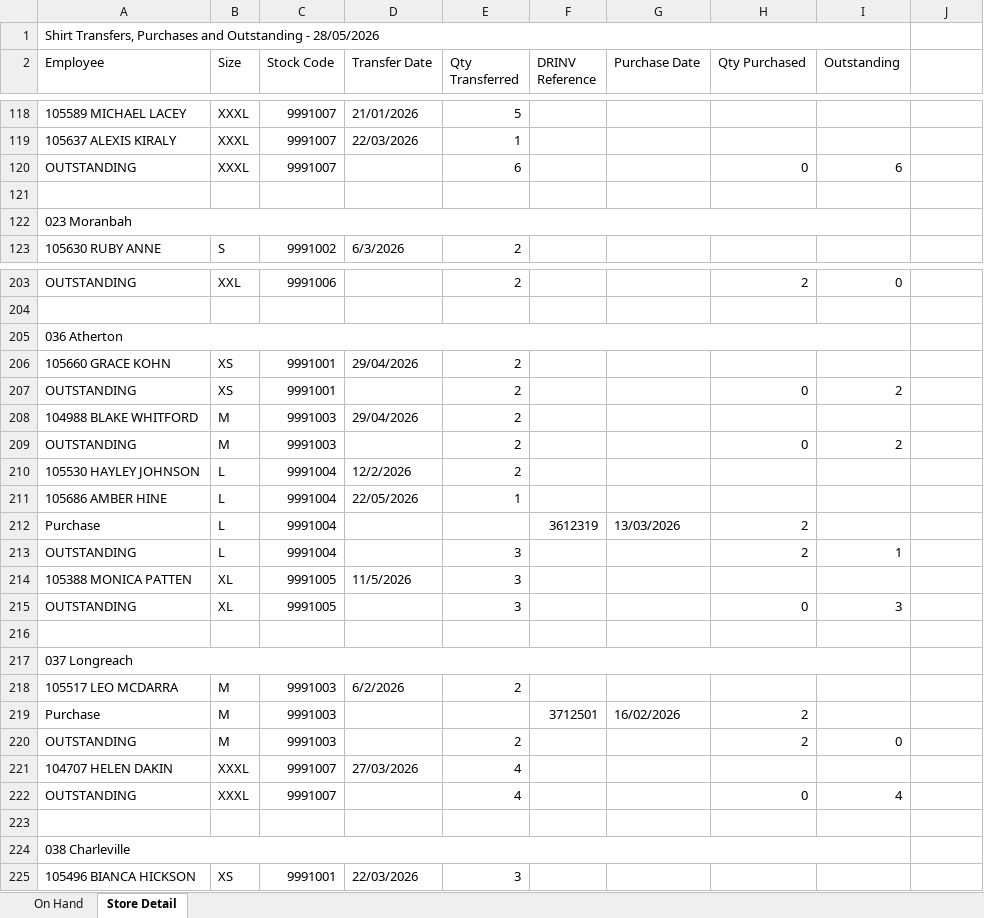
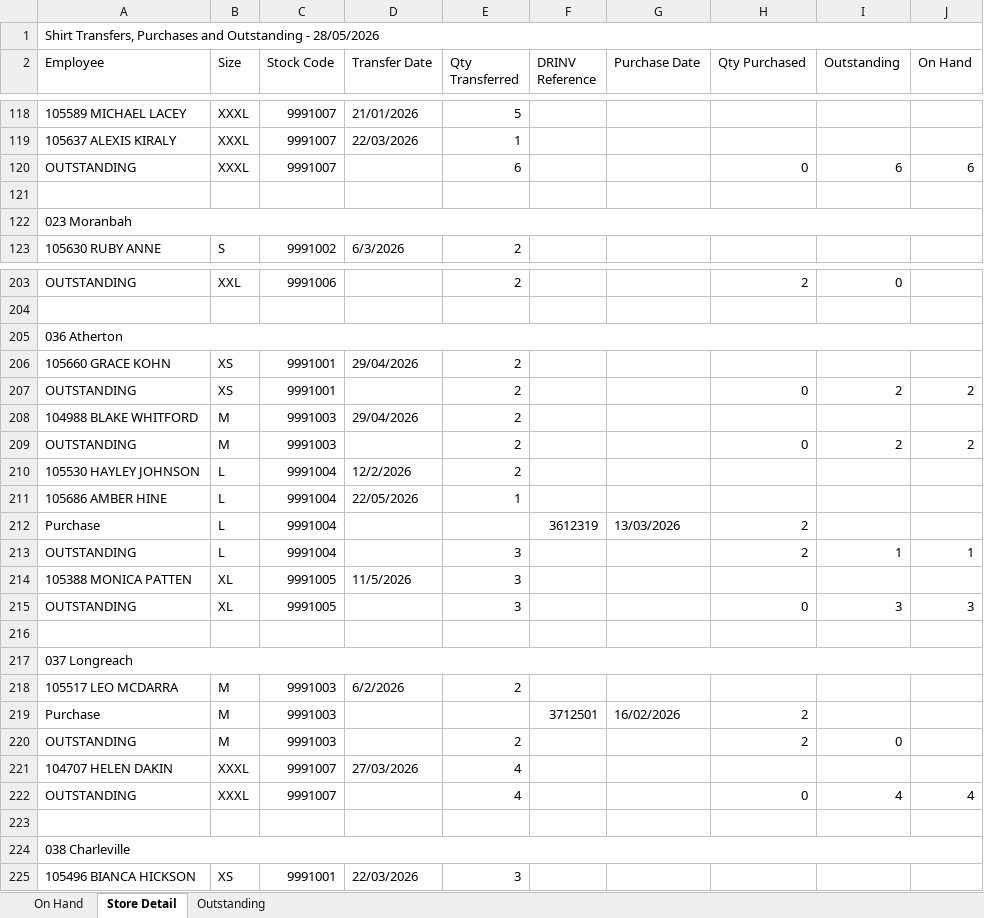
Before and after one commit to david-nesbitt/clothing-order-transfers, an Excel workbook: sql/ShirtReport_20260528.xlsx, sheet Store Detail, drawn as a sheet; only a part is shown, gaps mark what is left out; values as stored, in another font and other column widths than the file's, no cell formats; the diff covers the shown part only; the diff names each change by its address in the sheet, - before the commit and + after, or states it on an @@ line.

```diff
--- a/sql/ShirtReport_20260528.xlsx (sheet Store Detail)
+++ b/sql/ShirtReport_20260528.xlsx (sheet Store Detail)
+sheet tab: Outstanding
-A1:I1 merged
+A1:J1 merged
-J2: (empty)
+J2: On Hand
-J120 (On Hand): (empty)
+J120 (On Hand): 6
-A122:I122 merged
+A122:J122 merged
-A205:I205 merged
+A205:J205 merged
-J207 (On Hand): (empty)
+J207 (On Hand): 2
-J209 (On Hand): (empty)
+J209 (On Hand): 2
-J213 (On Hand): (empty)
+J213 (On Hand): 1
-J215 (On Hand): (empty)
+J215 (On Hand): 3
-A217:I217 merged
+A217:J217 merged
-J222 (On Hand): (empty)
+J222 (On Hand): 4
-A224:I224 merged
+A224:J224 merged
```
Also changed, not shown: 17 edited cells and merged cells elsewhere in this sheet, sheet On Hand, cell formats, 1 other file.
